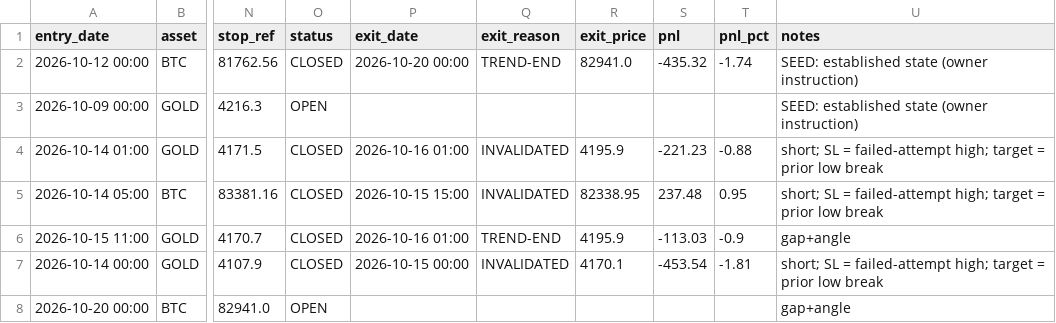
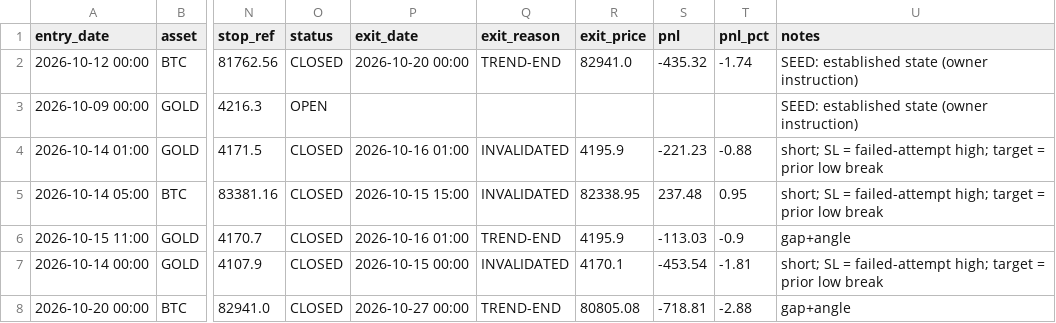
Before and after one commit to anilsahu89/My-world, a CSV file: scanners/papertrades/hm_btc_gold_trades.csv, drawn as a sheet; only a part is shown, gaps mark what is left out; the diff names each change by its address in the sheet, - before the commit and + after, or states it on an @@ line.

Commit message:
hm btc/gold: GOLD restricted to weekly frame (restored engine + placed filter correctly after the botched in-loop insert) — GOLD lower-frame trades 0/3 in Oct while BTC 1h trick won; BTC keeps all frames

```diff
--- a/scanners/papertrades/hm_btc_gold_trades.csv
+++ b/scanners/papertrades/hm_btc_gold_trades.csv
-O8 (status): OPEN
+O8 (status): CLOSED
-P8 (exit_date): (empty)
+P8 (exit_date): 2026-10-27 00:00
-Q8 (exit_reason): (empty)
+Q8 (exit_reason): TREND-END
-R8 (exit_price): (empty)
+R8 (exit_price): 80805.08
-S8 (pnl): (empty)
+S8 (pnl): -718.81
-T8 (pnl_pct): (empty)
+T8 (pnl_pct): -2.88
```
Also changed, not shown: 2 other files.
